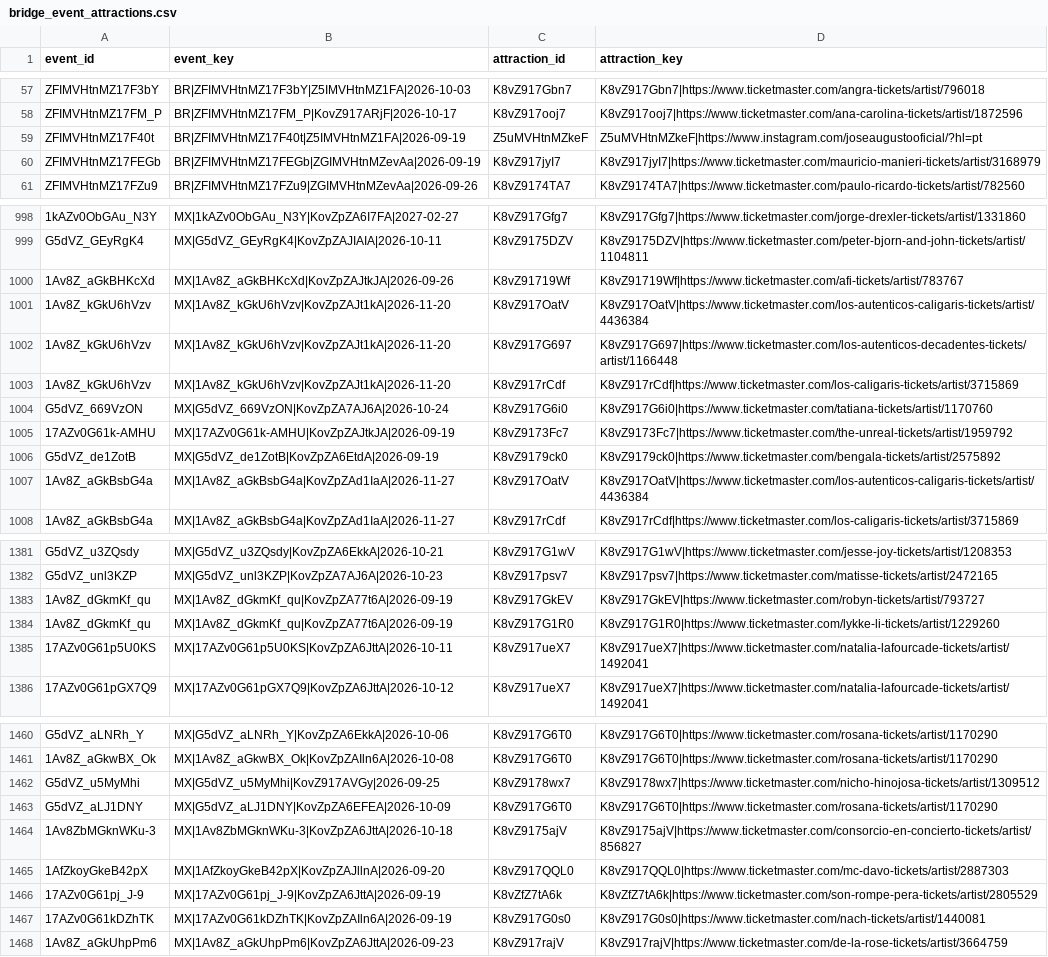
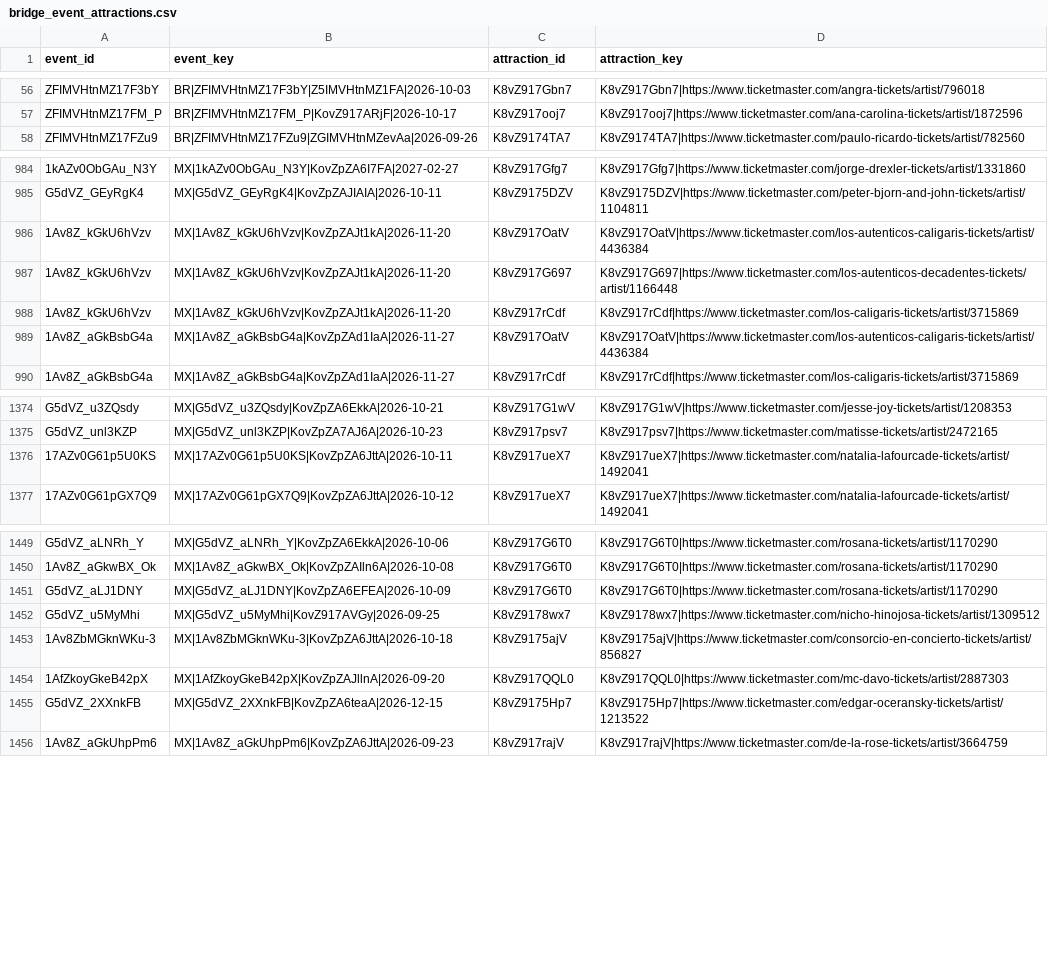
Before and after one commit to DavidCastilloSKT/analisis-oferta-musical-mexico-ticketmaster, a CSV file: data/processed/enriched_latam/bridge_event_attractions.csv, drawn as a sheet; only a part is shown, gaps mark what is left out; removed rows and columns are numbered as before the commit, all else as after; the diff covers the shown part only; the diff names each change by its address in the sheet, - before the commit and + after, or states it on an @@ line.

```diff
--- a/data/processed/enriched_latam/bridge_event_attractions.csv
+++ b/data/processed/enriched_latam/bridge_event_attractions.csv
-row 59: ZFIMVHtnMZ17F40t | BR|ZFIMVHtnMZ17F40t|Z5IMVHtnMZ1FA|2026-09-19 | Z5uMVHtnMZkeF | Z5uMVHtnMZkeF|https://www.instagram.com/joseaugustooficial/?hl=pt
-row 60: ZFIMVHtnMZ17FEGb | BR|ZFIMVHtnMZ17FEGb|ZGIMVHtnMZevAa|2026-09-19 | K8vZ917jyI7 | K8vZ917jyI7|https://www.ticketmaster.com/mauricio-manieri-tickets/artist/3168979
@@ row 1000 moved to row 1040: 1Av8Z_aGkBHKcXd @@
@@ row 1004 moved to row 1094: G5dVZ_669VzON @@
-row 1005: 17AZv0G61k-AMHU | MX|17AZv0G61k-AMHU|KovZpZAJtkJA|2026-09-19 | K8vZ9173Fc7 | K8vZ9173Fc7|https://www.ticketmaster.com/the-unreal-tickets/artist/1959792
-row 1006: G5dVZ_de1ZotB | MX|G5dVZ_de1ZotB|KovZpZA6EtdA|2026-09-19 | K8vZ9179ck0 | K8vZ9179ck0|https://www.ticketmaster.com/bengala-tickets/artist/2575892
-row 1383: 1Av8Z_dGkmKf_qu | MX|1Av8Z_dGkmKf_qu|KovZpZA77t6A|2026-09-19 | K8vZ917GkEV | K8vZ917GkEV|https://www.ticketmaster.com/robyn-tickets/artist/793727
-row 1384: 1Av8Z_dGkmKf_qu | MX|1Av8Z_dGkmKf_qu|KovZpZA77t6A|2026-09-19 | K8vZ917G1R0 | K8vZ917G1R0|https://www.ticketmaster.com/lykke-li-tickets/artist/1229260
@@ row 1462 moved to row 1452: G5dVZ_u5MyMhi @@
-row 1466: 17AZv0G61pj_J-9 | MX|17AZv0G61pj_J-9|KovZpZA6JttA|2026-09-19 | K8vZfZ7tA6k | K8vZfZ7tA6k|https://www.ticketmaster.com/son-rompe-pera-tickets/artist/2805529
-row 1467: 17AZv0G61kDZhTK | MX|17AZv0G61kDZhTK|KovZpZAIln6A|2026-09-19 | K8vZ917G0s0 | K8vZ917G0s0|https://www.ticketmaster.com/nach-tickets/artist/1440081
@@ row 1478 moved to row 1455: G5dVZ_2XXnkFB @@
```
Also changed, not shown: 4 removed rows and 45 moved rows elsewhere in this file, data/processed/enriched_latam/dim_attractions.csv, data/processed/enriched_latam/dim_venues.csv, 2 other files.
